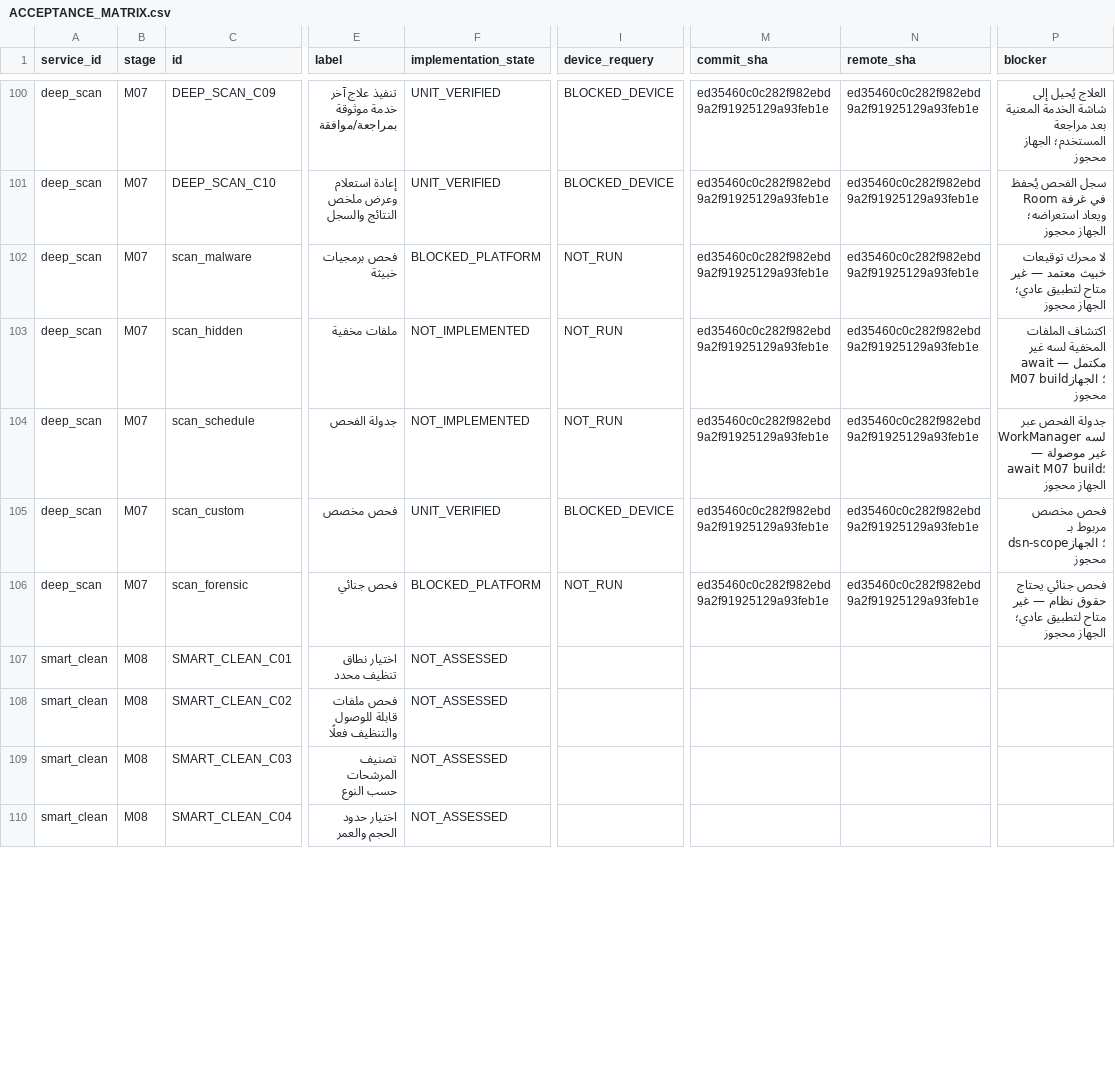
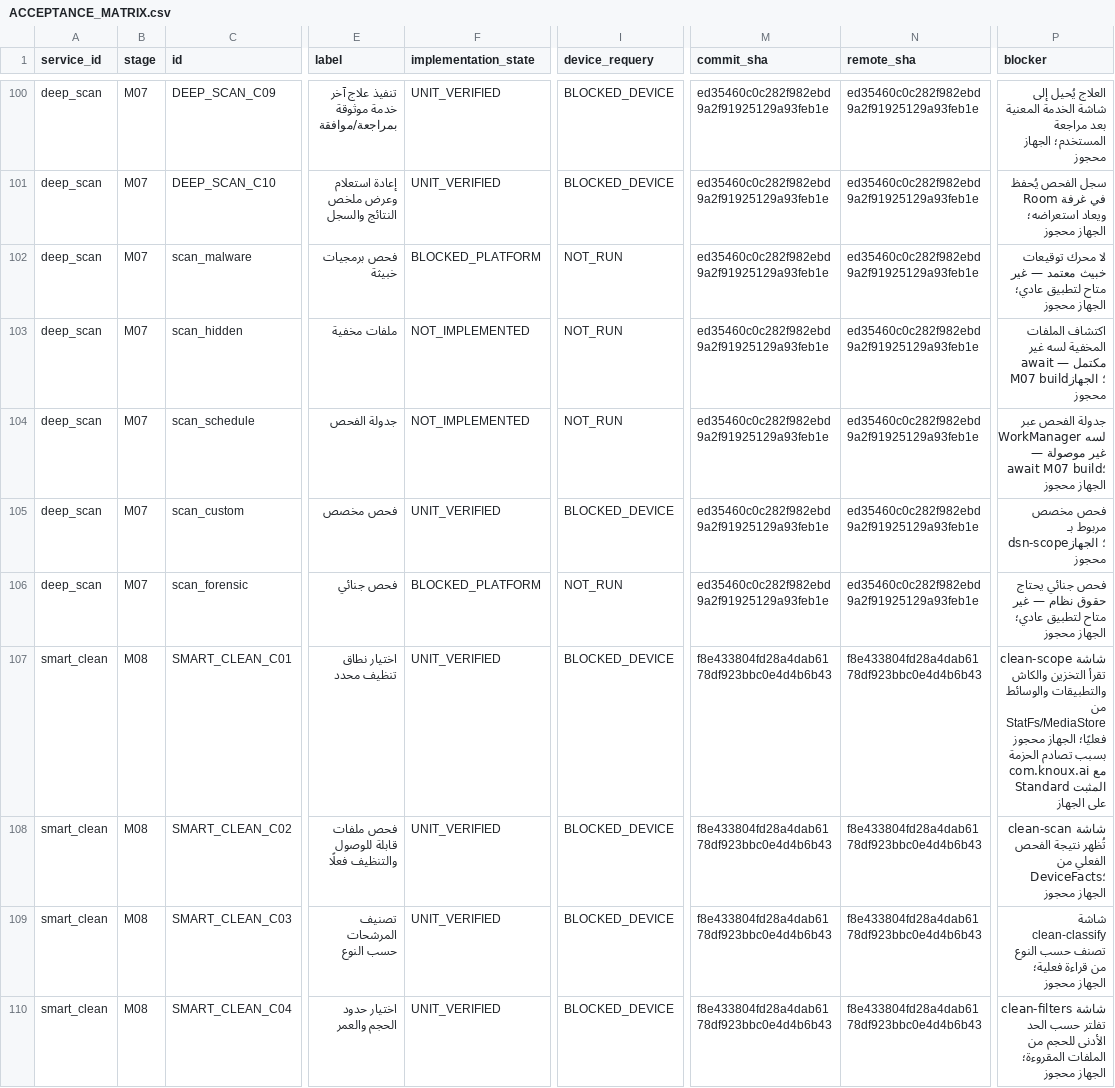
Before and after one commit to daynightae-cmyk/KNOUX-AI-Pro, a CSV file: qa-evidence/pro_e2e/ACCEPTANCE_MATRIX.csv, drawn as a sheet; only a part is shown, gaps mark what is left out; the diff covers the shown part only; the diff names each change by its address in the sheet, - before the commit and + after, or states it on an @@ line.

Commit message:
docs(m08): record M08 acceptance rows and manifest update
- ACCEPTANCE_MATRIX.csv: rebuilt clean from template; 15 smart_clean rows
  (C01-C10 UNIT_VERIFIED/BLOCKED_DEVICE; smart_clean_unlimited/deep_analysis/
  priority/rollback routed to real clean tool screens; smart_clean_scheduled
  NOT_IMPLEMENTED)
- EXECUTION_LEDGER.md: append M08 attempt and G11 update
- PRO_EXECUTION_MANIFEST.json: advance SHA to f8e4338; next service M09

```diff
--- a/qa-evidence/pro_e2e/ACCEPTANCE_MATRIX.csv
+++ b/qa-evidence/pro_e2e/ACCEPTANCE_MATRIX.csv
-F107:F110 (implementation_state): NOT_ASSESSED
+F107:F110 (implementation_state): UNIT_VERIFIED
-I107:I110 (device_requery): (empty)
+I107:I110 (device_requery): BLOCKED_DEVICE
-M107:M110 (commit_sha): (empty)
+M107:M110 (commit_sha): f8e433804fd28a4dab6178df923bbc0e4d4b6b43
-N107:N110 (remote_sha): (empty)
+N107:N110 (remote_sha): f8e433804fd28a4dab6178df923bbc0e4d4b6b43
-P107 (blocker): (empty)
+P107 (blocker): شاشة clean-scope تقرأ التخزين والكاش والتطبيقات والوسائط من StatFs/MediaStore فعليًا؛ الجهاز محجوز بسبب تصادم الحزمة com.knoux.ai مع Standard المثبت على الجهاز
-P108 (blocker): (empty)
+P108 (blocker): شاشة clean-scan تُظهر نتيجة الفحص الفعلي من DeviceFacts؛ الجهاز محجوز
-P109 (blocker): (empty)
+P109 (blocker): شاشة clean-classify تصنف حسب النوع من قراءة فعلية؛ الجهاز محجوز
-P110 (blocker): (empty)
+P110 (blocker): شاشة clean-filters تفلتر حسب الحد الأدنى للحجم من الملفات المقروءة؛ الجهاز محجوز
```
Also changed, not shown: 60 edited cells elsewhere in this file, 2 other files.
